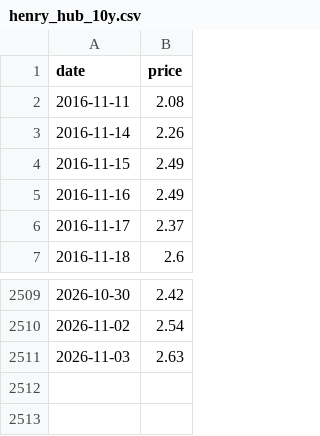
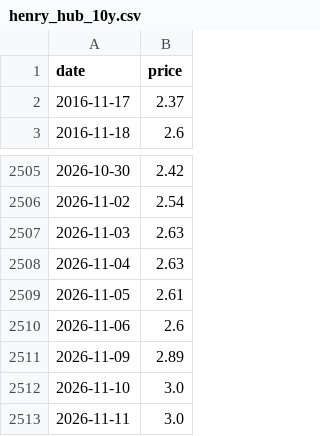
Before and after one commit to njrkorea-bot/Gas-trading, a CSV file: henry_hub_10y.csv, drawn as a sheet; only a part is shown, gaps mark what is left out.

```diff
--- a/henry_hub_10y.csv
+++ b/henry_hub_10y.csv
@@ -1,6 +1,2 @@
 date,price
-2016-11-11,2.08
-2016-11-14,2.26
-2016-11-15,2.49
-2016-11-16,2.49
 2016-11-17,2.37
@@ -2511 +2507,7 @@ date,price
 2026-11-03,2.63
+2026-11-04,2.63
+2026-11-05,2.61
+2026-11-06,2.6
+2026-11-09,2.89
+2026-11-10,3.0
+2026-11-11,3.0
```
Also changed, not shown: 1 other file.
